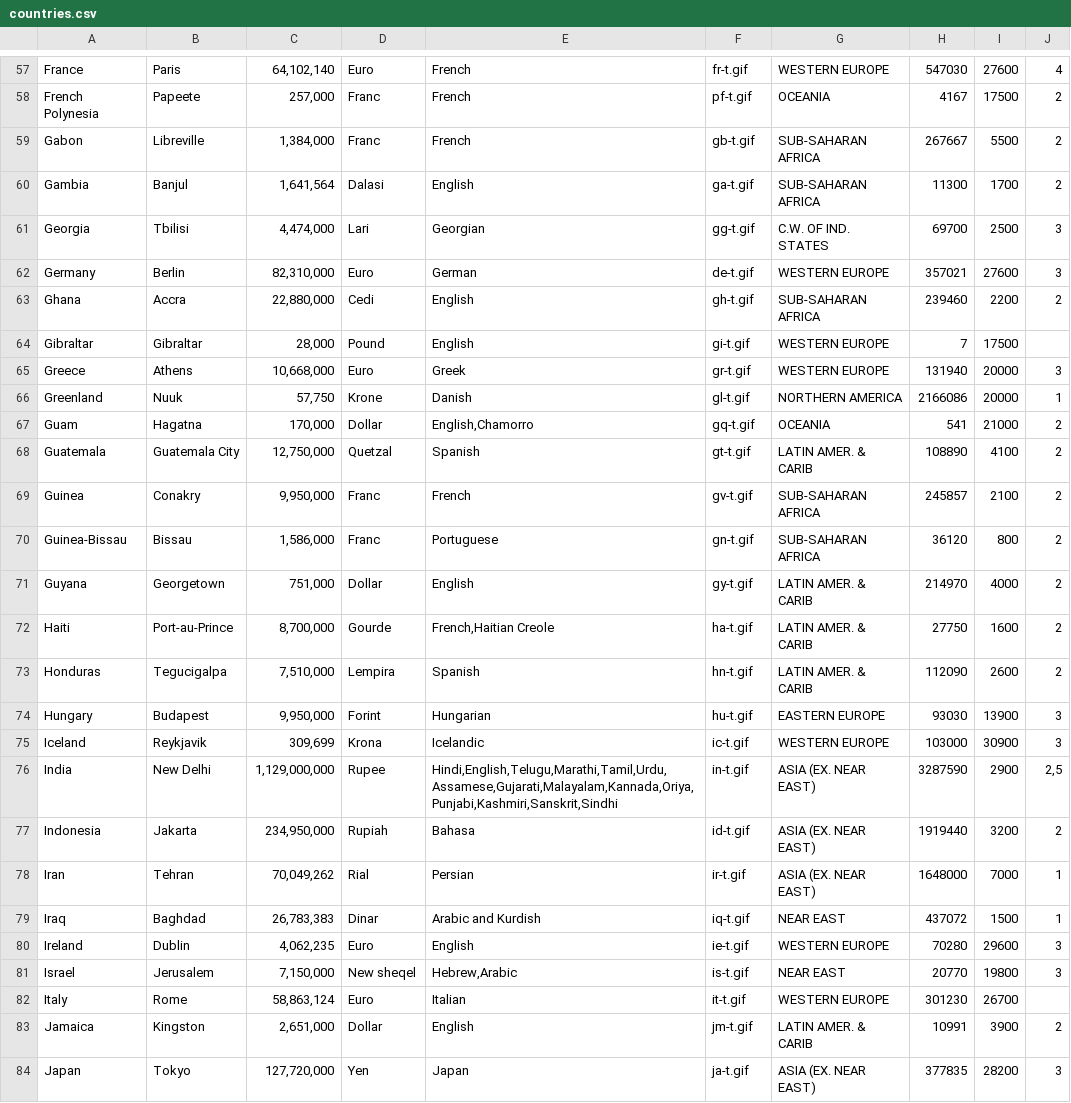
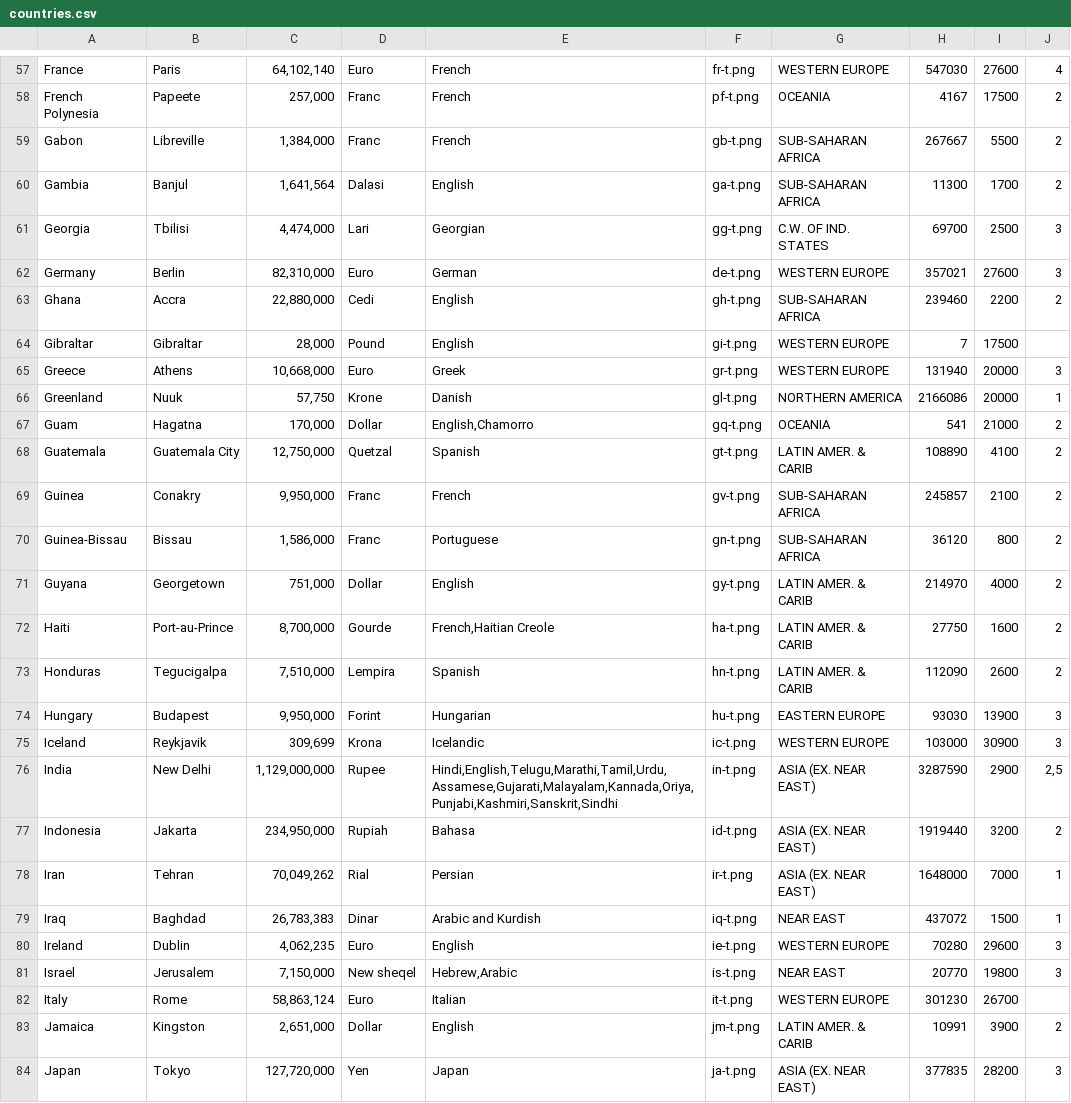
Before and after one commit to NetanelTamir/DataBaseProject, a CSV file: parsed_csvs/countries.csv, drawn as a sheet; only a part is shown, gaps mark what is left out; the diff covers the shown part only; the diff names each change by its address in the sheet, - before the commit and + after, or states it on an @@ line.

```diff
--- a/parsed_csvs/countries.csv
+++ b/parsed_csvs/countries.csv
-F57: fr-t.gif
+F57: fr-t.png
-F58: pf-t.gif
+F58: pf-t.png
-F59: gb-t.gif
+F59: gb-t.png
-F60: ga-t.gif
+F60: ga-t.png
-F61: gg-t.gif
+F61: gg-t.png
-F62: de-t.gif
+F62: de-t.png
-F63: gh-t.gif
+F63: gh-t.png
-F64: gi-t.gif
+F64: gi-t.png
-F65: gr-t.gif
+F65: gr-t.png
-F66: gl-t.gif
+F66: gl-t.png
-F67: gq-t.gif
+F67: gq-t.png
-F68: gt-t.gif
+F68: gt-t.png
-F69: gv-t.gif
+F69: gv-t.png
-F70: gn-t.gif
+F70: gn-t.png
-F71: gy-t.gif
+F71: gy-t.png
-F72: ha-t.gif
+F72: ha-t.png
-F73: hn-t.gif
+F73: hn-t.png
-F74: hu-t.gif
+F74: hu-t.png
-F75: ic-t.gif
+F75: ic-t.png
-F76: in-t.gif
+F76: in-t.png
-F77: id-t.gif
+F77: id-t.png
-F78: ir-t.gif
+F78: ir-t.png
-F79: iq-t.gif
+F79: iq-t.png
-F80: ie-t.gif
+F80: ie-t.png
-F81: is-t.gif
+F81: is-t.png
-F82: it-t.gif
+F82: it-t.png
-F83: jm-t.gif
+F83: jm-t.png
-F84: ja-t.gif
+F84: ja-t.png
```
Also changed, not shown: 153 edited cells elsewhere in this file, 20 other files.
